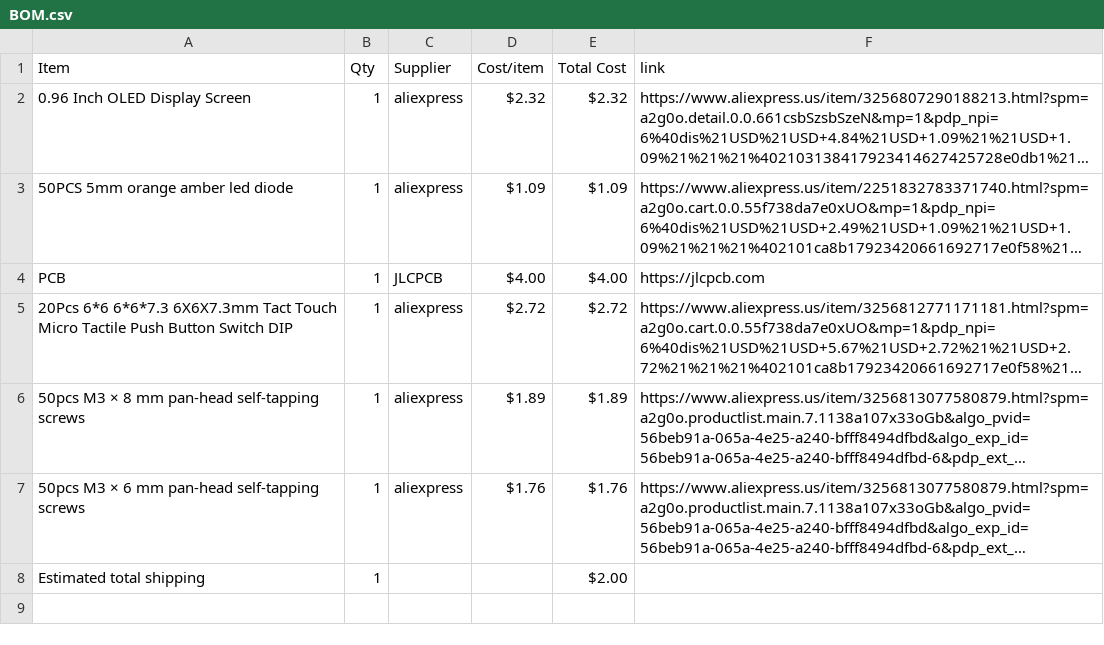
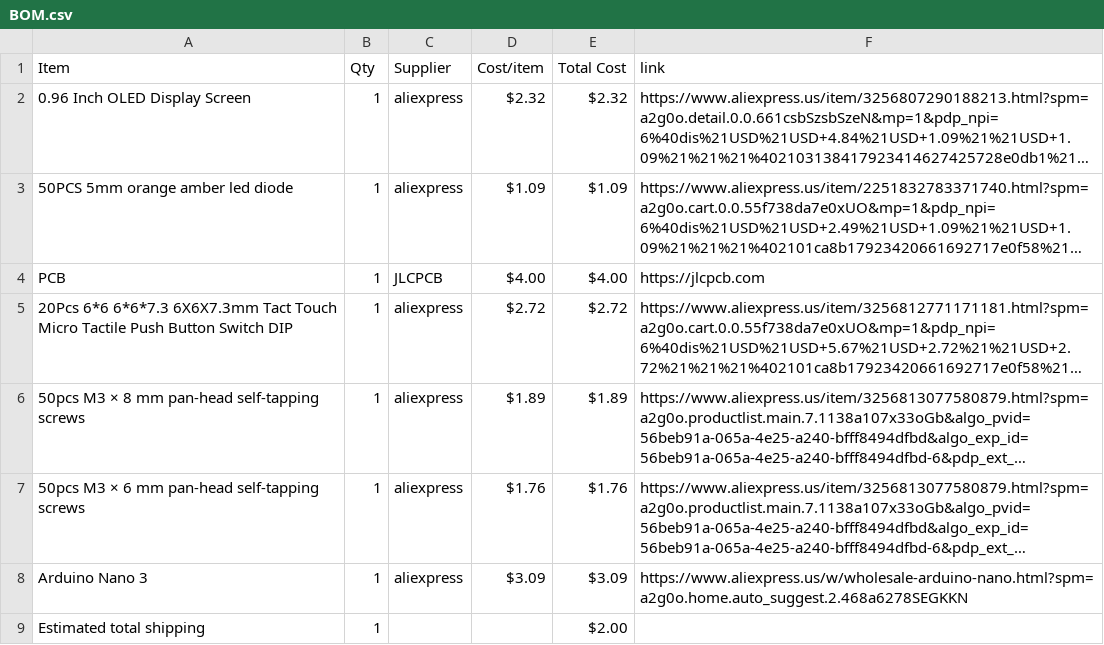
Before and after one commit to williamta2024-dev/PCB-Enclosure-with-Button-Plungers, a CSV file: BOM.csv, drawn as a sheet; long unchanged cells end in …; the diff names each change by its address in the sheet, - before the commit and + after, or states it on an @@ line.

Commit message:
Sync PCB Enclosure with Button Plungers from Half Life

```diff
--- a/BOM.csv
+++ b/BOM.csv
+row 8: Arduino Nano 3 | 1 | aliexpress | $3.09 | $3.09 | https://www.aliexpress.us/w/wholesale-arduino-nano.html?spm=a2g0o.home.auto_suggest.2.468a6278SEGKKN
```
